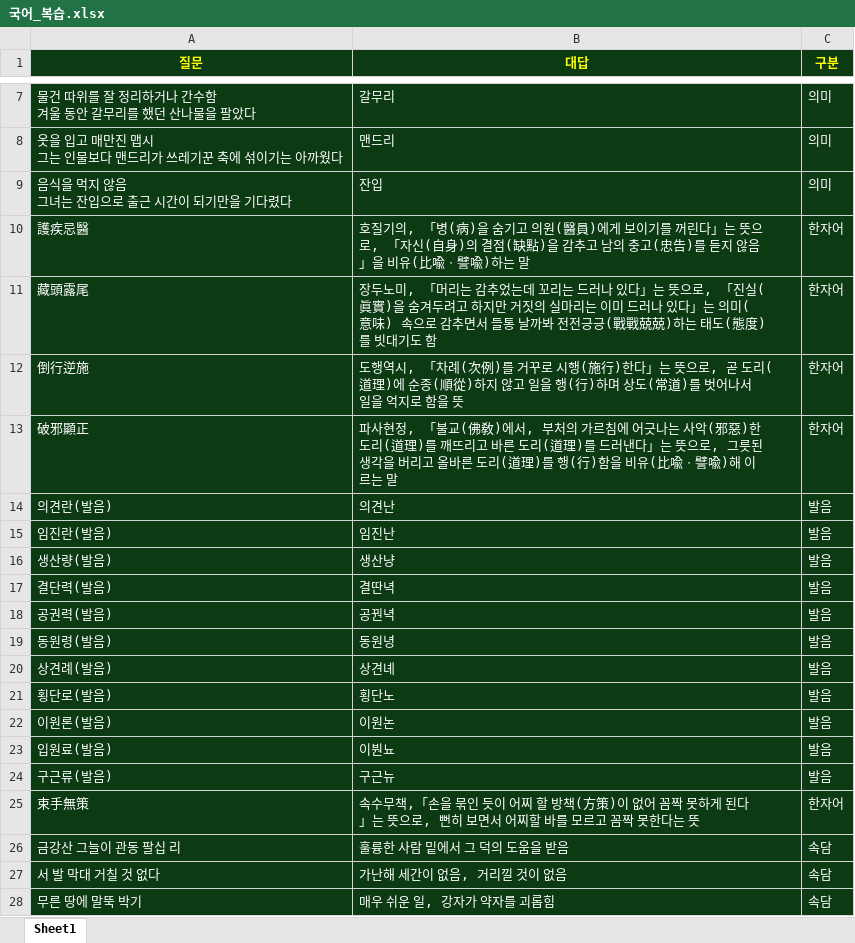
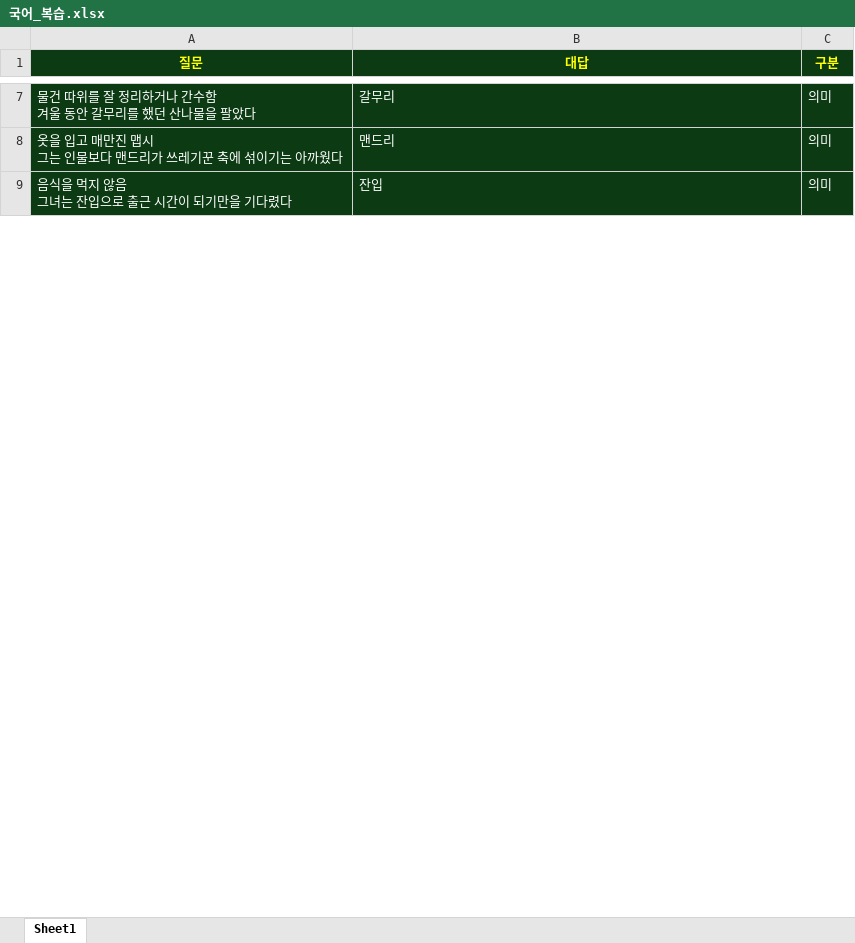
Before and after one commit to Choisignal/Private-Quizlet, an Excel workbook: 학습자료/단답형/국어_복습.xlsx, sheet Sheet1, drawn as a sheet; only a part is shown, gaps mark what is left out; values as stored, in another font and other column widths than the file's, no borders; conditional formats not drawn; removed rows and columns are numbered as before the commit, all else as after; the diff covers the shown part only; the diff names each change by its address in the sheet, - before the commit and + after, or states it on an @@ line.

```diff
--- a/학습자료/단답형/국어_복습.xlsx (sheet Sheet1)
+++ b/학습자료/단답형/국어_복습.xlsx (sheet Sheet1)
@@ row 10 hidden: 護疾忌醫 | 호질기의, 「병(病)을 숨기고 의원(醫員)에게 보이기를 꺼린다」는 뜻으로, 「자신(自身)의 결점(缺點)을 감추고 남의 충고(忠告)를 듣지 않음」을 비유(比喩ㆍ譬喩)하는 말 | 한자어 @@
@@ row 11 hidden: 藏頭露尾 | 장두노미, 「머리는 감추었는데 꼬리는 드러나 있다」는 뜻으로, 「진실(眞實)을 숨겨두려고 하지만 거짓의 실마리는 이미 드러나 있다」는 의미(意味) 속으로 감추면서 들통 날까봐 전전긍긍(戰戰兢兢)하는 태도(態度)를 빗대기도 함 | 한자어 @@
@@ row 12 hidden: 倒行逆施 | 도행역시, 「차례(次例)를 거꾸로 시행(施行)한다」는 뜻으로, 곧 도리(道理)에 순종(順從)하지 않고 일을 행(行)하며 상도(常道)를 벗어나서 일을 억지로 함을 뜻 | 한자어 @@
@@ row 13 hidden: 破邪顯正 | 파사현정, 「불교(佛敎)에서, 부처의 가르침에 어긋나는 사악(邪惡)한 도리(道理)를 깨뜨리고 바른 도리(道理)를 드러낸다」는 뜻으로, 그릇된 생각을 버리고 올바른 도리(道理)를 행(行)함을 비유(比喩ㆍ譬喩)해 이르는 말 | 한자어 @@
@@ row 14 hidden: 의견란(발음) | 의견난 | 발음 @@
@@ row 15 hidden: 임진란(발음) | 임진난 | 발음 @@
@@ row 16 hidden: 생산량(발음) | 생산냥 | 발음 @@
@@ row 17 hidden: 결단력(발음) | 결딴녁 | 발음 @@
@@ row 18 hidden: 공권력(발음) | 공꿘녁 | 발음 @@
@@ row 19 hidden: 동원령(발음) | 동원녕 | 발음 @@
@@ row 20 hidden: 상견례(발음) | 상견녜 | 발음 @@
@@ row 21 hidden: 횡단로(발음) | 횡단노 | 발음 @@
@@ row 22 hidden: 이원론(발음) | 이원논 | 발음 @@
@@ row 23 hidden: 입원료(발음) | 이붠뇨 | 발음 @@
@@ row 24 hidden: 구근류(발음) | 구근뉴 | 발음 @@
@@ row 25 hidden: 束手無策 | 속수무책,「손을 묶인 듯이 어찌 할 방책(方策)이 없어 꼼짝 못하게 된다」는 뜻으로, 뻔히 보면서 어찌할 바를 모르고 꼼짝 못한다는 뜻 | 한자어 @@
@@ row 26 hidden: 금강산 그늘이 관동 팔십 리 | 훌륭한 사람 밑에서 그 덕의 도움을 받음 | 속담 @@
@@ row 27 hidden: 서 발 막대 거칠 것 없다 | 가난해 세간이 없음, 거리낄 것이 없음 | 속담 @@
@@ row 28 hidden: 무른 땅에 말뚝 박기 | 매우 쉬운 일, 강자가 약자를 괴롭힘 | 속담 @@
```
Also changed, not shown: 16 added rows, 17 removed rows and 534 hidden or unhidden rows elsewhere in this sheet, hidden cells, 학습자료/단답형/국어_57항.xlsx.
